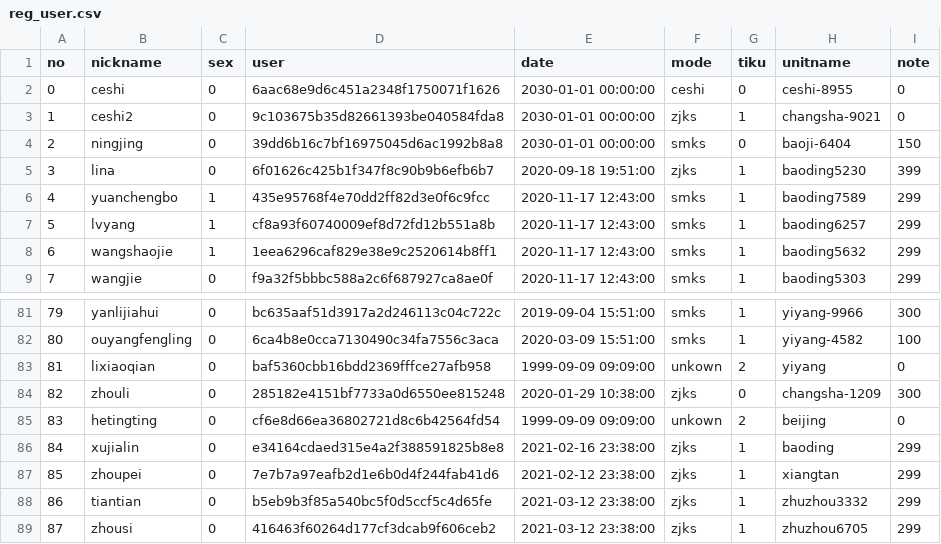
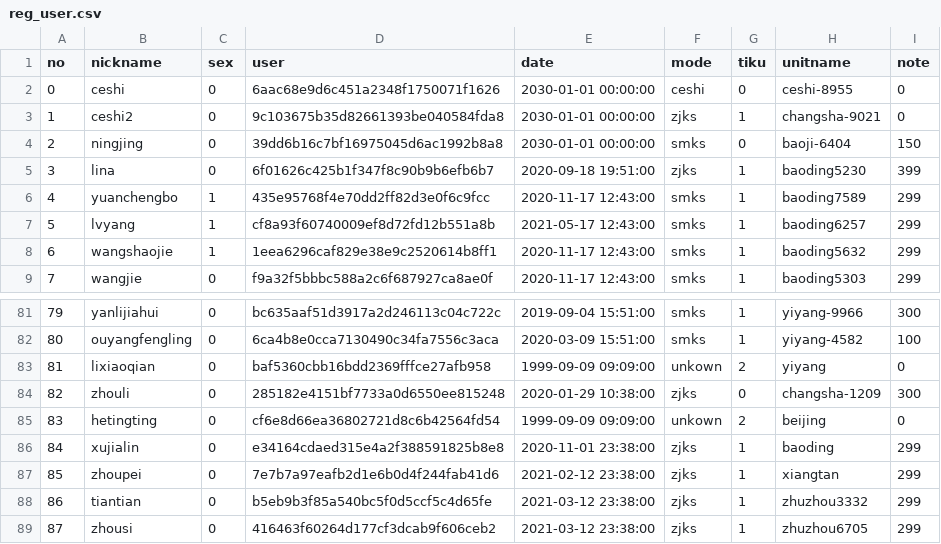
Before and after one commit to azheng2010/HSJ_server, a CSV file: reg/reg_user.csv, drawn as a sheet; only a part is shown, gaps mark what is left out.

Commit message:
update some files to github.com

```diff
--- a/reg/reg_user.csv
+++ b/reg/reg_user.csv
@@ -6,3 +6,3 @@ no,nickname,sex,user,date,mode,tiku,unitname,note
 4,yuanchengbo,1,435e95768f4e70dd2ff82d3e0f6c9fcc,2020-11-17 12:43:00,smks,1,baoding7589,299
-5,lvyang,1,cf8a93f60740009ef8d72fd12b551a8b,2020-11-17 12:43:00,smks,1,baoding6257,299
+5,lvyang,1,cf8a93f60740009ef8d72fd12b551a8b,2021-05-17 12:43:00,smks,1,baoding6257,299
 6,wangshaojie,1,1eea6296caf829e38e9c2520614b8ff1,2020-11-17 12:43:00,smks,1,baoding5632,299
@@ -85,3 +85,3 @@ no,nickname,sex,user,date,mode,tiku,unitname,note
 83,hetingting,0,cf6e8d66ea36802721d8c6b42564fd54,1999-09-09 09:09:00,unkown,2,beijing,0
-84,xujialin,0,e34164cdaed315e4a2f388591825b8e8,2021-02-16 23:38:00,zjks,1,baoding,299
+84,xujialin,0,e34164cdaed315e4a2f388591825b8e8,2020-11-01 23:38:00,zjks,1,baoding,299
 85,zhoupei,0,7e7b7a97eafb2d1e6b0d4f244fab41d6,2021-02-12 23:38:00,zjks,1,xiangtan,299
```
